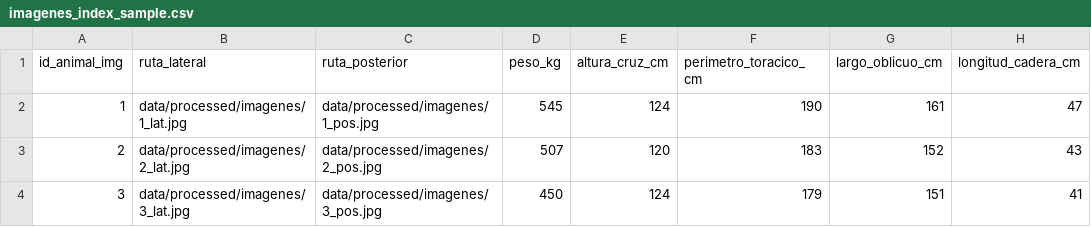
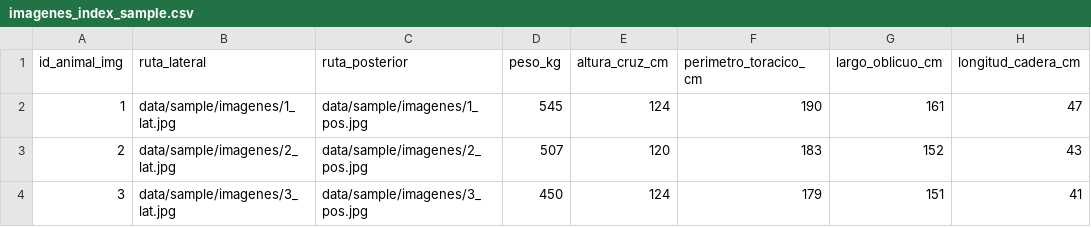
Before and after one commit to lulu1604/seleccion-genomica-ml, a CSV file: data/sample/imagenes_index_sample.csv, drawn as a sheet.

```diff
--- a/data/sample/imagenes_index_sample.csv
+++ b/data/sample/imagenes_index_sample.csv
@@ -1,4 +1,4 @@
 id_animal_img,ruta_lateral,ruta_posterior,peso_kg,altura_cruz_cm,perimetro_toracico_cm,largo_oblicuo_cm,longitud_cadera_cm
-1,data/processed/imagenes/1_lat.jpg,data/processed/imagenes/1_pos.jpg,545,124,190,161,47
-2,data/processed/imagenes/2_lat.jpg,data/processed/imagenes/2_pos.jpg,507,120,183,152,43
-3,data/processed/imagenes/3_lat.jpg,data/processed/imagenes/3_pos.jpg,450,124,179,151,41
+1,data/sample/imagenes/1_lat.jpg,data/sample/imagenes/1_pos.jpg,545,124,190,161,47
+2,data/sample/imagenes/2_lat.jpg,data/sample/imagenes/2_pos.jpg,507,120,183,152,43
+3,data/sample/imagenes/3_lat.jpg,data/sample/imagenes/3_pos.jpg,450,124,179,151,41
```
Also changed, not shown: 4 other files.
